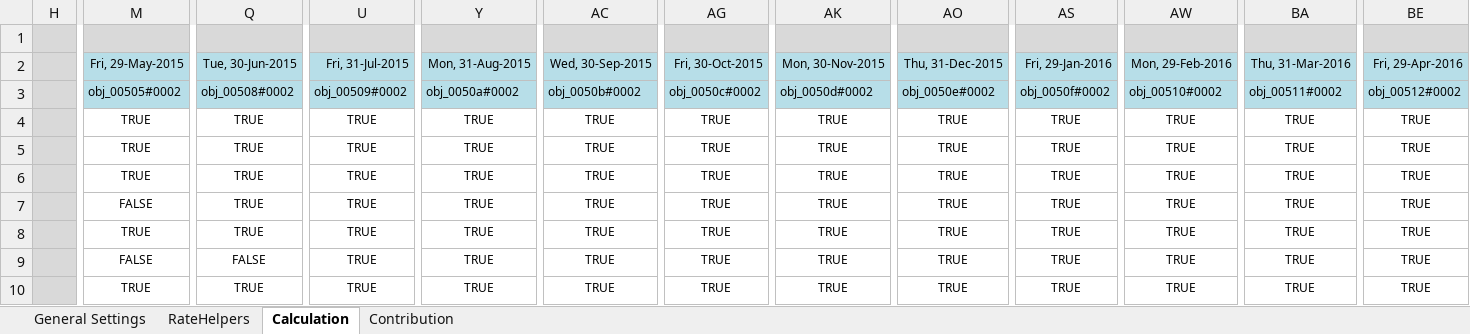
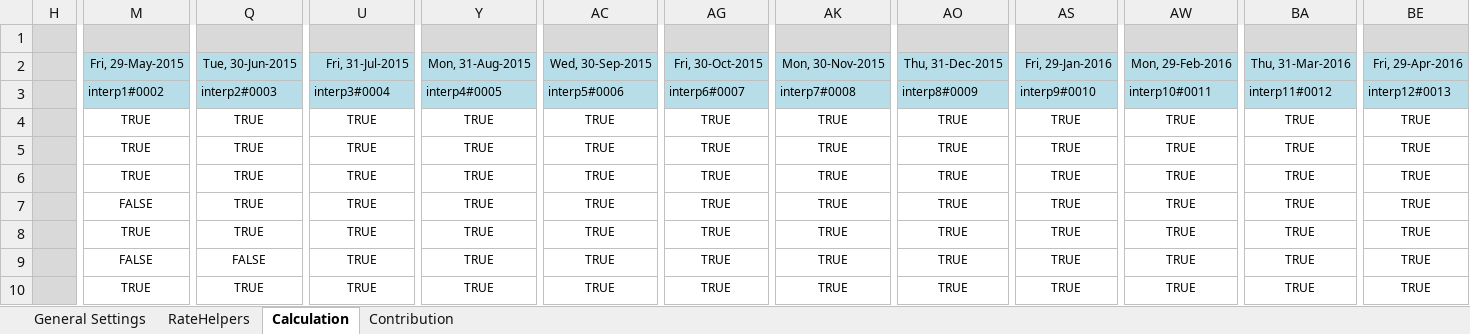
Before and after one commit to eehlers/QuantLibXL, an Excel workbook: Data2/XLS/EUR/EUR_JumpsQuotesFeedON.xlsx, sheet Calculation, drawn as a sheet; only a part is shown, gaps mark what is left out; values as stored, in another font and other column widths than the file's, no borders; charts and pictures not drawn; the diff covers the shown part only; the diff names each change by its address in the sheet, - before the commit and + after, or states it on an @@ line.

```diff
--- a/Data2/XLS/EUR/EUR_JumpsQuotesFeedON.xlsx (sheet Calculation)
+++ b/Data2/XLS/EUR/EUR_JumpsQuotesFeedON.xlsx (sheet Calculation)
-M3: obj_00505#0002
+M3: interp1#0002
-Q3: obj_00508#0002
+Q3: interp2#0003
-U3: obj_00509#0002
+U3: interp3#0004
-Y3: obj_0050a#0002
+Y3: interp4#0005
-AC3: obj_0050b#0002
+AC3: interp5#0006
-AG3: obj_0050c#0002
+AG3: interp6#0007
-AK3: obj_0050d#0002
+AK3: interp7#0008
-AO3: obj_0050e#0002
+AO3: interp8#0009
-AS3: obj_0050f#0002
+AS3: interp9#0010
-AW3: obj_00510#0002
+AW3: interp10#0011
-BA3: obj_00511#0002
+BA3: interp11#0012
-BE3: obj_00512#0002
+BE3: interp12#0013
```
Also changed, not shown: 1 edited cell elsewhere in this sheet, sheet RateHelpers, sheet Contribution, sheet General Settings, charts or pictures, Data2/XLS/EUR/EUR_YC1MBootstrapping.xlsm, Data2/XLS/EUR/EUR_YC1YBootstrapping.xlsm, 4 other files.
